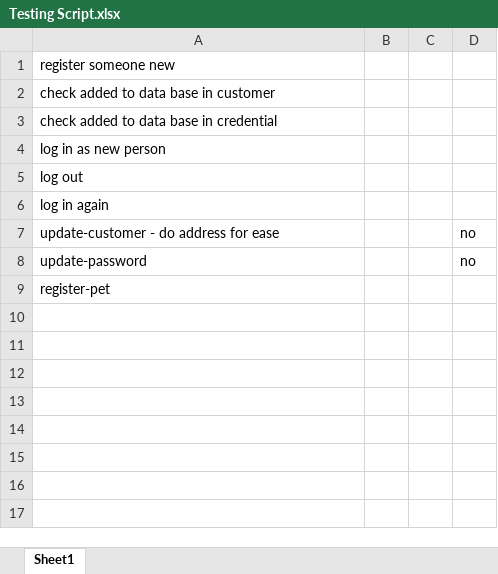
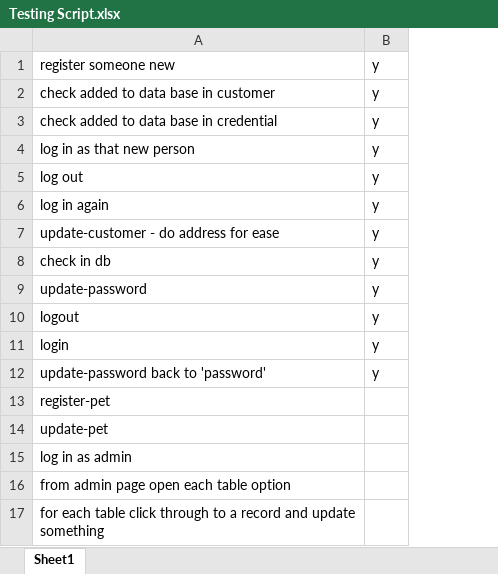
Before and after one commit to azzywazzy/sky-git-team2, an Excel workbook: Testing Script.xlsx, sheet Sheet1, drawn as a sheet; values as stored, in another font and other column widths than the file's, no borders; removed rows and columns are numbered as before the commit, all else as after; the diff names each change by its address in the sheet, - before the commit and + after, or states it on an @@ line.

Commit message:
adding updates to admin pages

```diff
--- a/Testing Script.xlsx (sheet Sheet1)
+++ b/Testing Script.xlsx (sheet Sheet1)
-column B, empty
-column C, empty
-column D, rows 7-8: no | no
+column B, rows 1-7: all y; row 9: y
-A4: log in as new person
+A4: log in as that new person
+row 8: check in db | y
+row 10: logout | y
+row 11: login | y
+row 12: update-password back to 'password' | y
+row 14: update-pet
+row 15: log in as admin
+row 16: from admin page open each table option
+row 17: for each table click through to a record and update something
```
Also changed, not shown: 11 other files.
